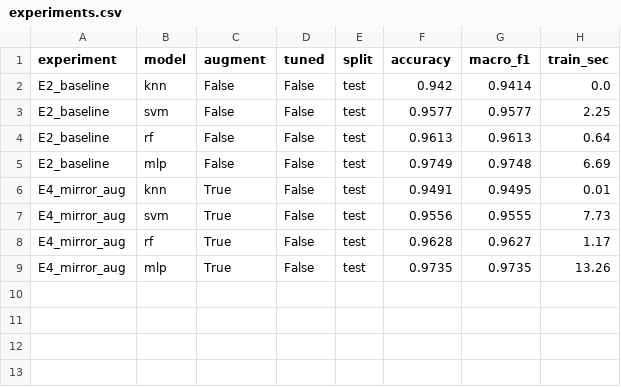
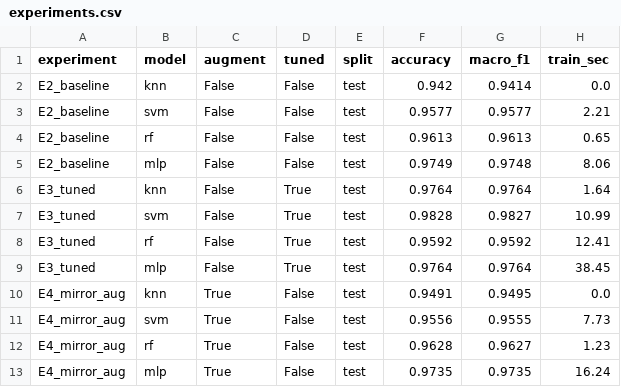
Before and after one commit to The1975z/Signlanguage-AI, a CSV file: results/experiments.csv, drawn as a sheet.

Commit message:
feat(train): run E3 GridSearchCV in the pipeline and record class order
best.joblib (SVM, C=100, gamma=0.1) came from an ad-hoc script, so
running train.py, locally or through docker compose, produced the E2
MLP instead. train.py now runs E2, E3 and E4 in one loop and selects on
test macro-F1. The retrained model matches the previous best.joblib
exactly (identical predict_proba on train and test).

best_meta.json now stores pipe.classes_, the real column order of
predict_proba, instead of the dataset order. The MLP grid gains
(256, 128) to match the E3 run reported earlier.

```diff
--- a/results/experiments.csv
+++ b/results/experiments.csv
@@ -2,8 +2,12 @@ experiment,model,augment,tuned,split,accuracy,macro_f1,train_sec
 E2_baseline,knn,False,False,test,0.942,0.9414,0.0
-E2_baseline,svm,False,False,test,0.9577,0.9577,2.25
-E2_baseline,rf,False,False,test,0.9613,0.9613,0.64
-E2_baseline,mlp,False,False,test,0.9749,0.9748,6.69
-E4_mirror_aug,knn,True,False,test,0.9491,0.9495,0.01
+E2_baseline,svm,False,False,test,0.9577,0.9577,2.21
+E2_baseline,rf,False,False,test,0.9613,0.9613,0.65
+E2_baseline,mlp,False,False,test,0.9749,0.9748,8.06
+E3_tuned,knn,False,True,test,0.9764,0.9764,1.64
+E3_tuned,svm,False,True,test,0.9828,0.9827,10.99
+E3_tuned,rf,False,True,test,0.9592,0.9592,12.41
+E3_tuned,mlp,False,True,test,0.9764,0.9764,38.45
+E4_mirror_aug,knn,True,False,test,0.9491,0.9495,0.0
 E4_mirror_aug,svm,True,False,test,0.9556,0.9555,7.73
-E4_mirror_aug,rf,True,False,test,0.9628,0.9627,1.17
-E4_mirror_aug,mlp,True,False,test,0.9735,0.9735,13.26
+E4_mirror_aug,rf,True,False,test,0.9628,0.9627,1.23
+E4_mirror_aug,mlp,True,False,test,0.9735,0.9735,16.24
```
Also changed, not shown: 2 other files.
